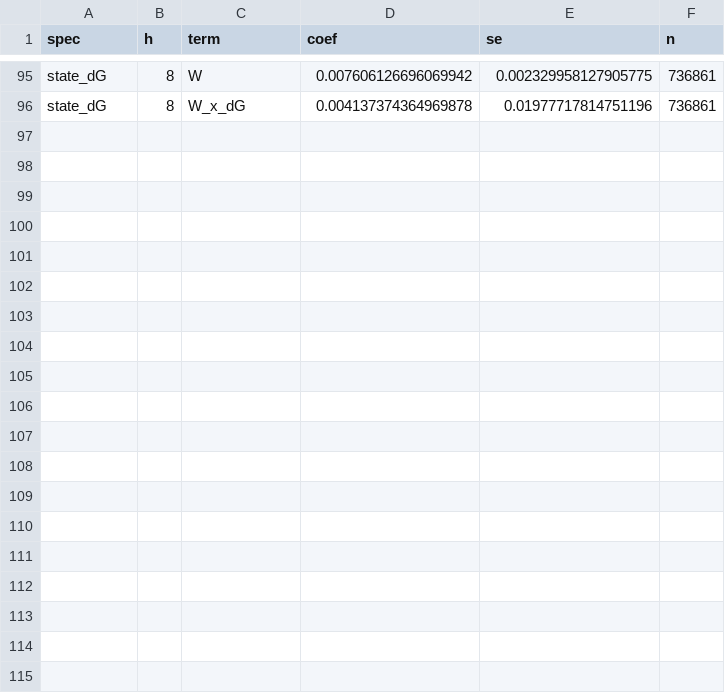
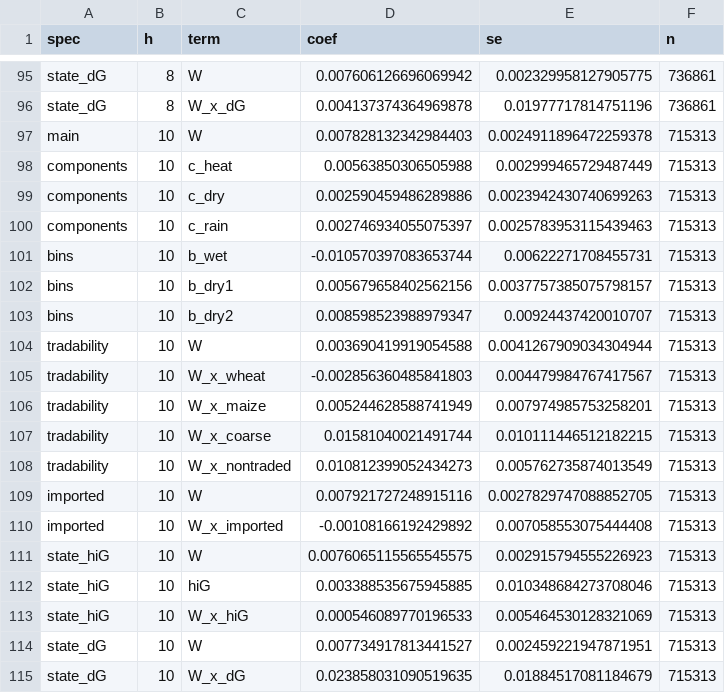
Before and after one commit to Abdelhadi13121/Data-science-master, a CSV file: empirics/output/tables/lw_main.csv, drawn as a sheet; only a part is shown, gaps mark what is left out; the diff names each change by its address in the sheet, - before the commit and + after, or states it on an @@ line.

```diff
--- a/empirics/output/tables/lw_main.csv
+++ b/empirics/output/tables/lw_main.csv
+row 97: main | 10 | W | 0.007828132342984403 | 0.0024911896472259378 | 715313
+row 98: components | 10 | c_heat | 0.00563850306505988 | 0.002999465729487449 | 715313
+row 99: components | 10 | c_dry | 0.002590459486289886 | 0.0023942430740699263 | 715313
+row 100: components | 10 | c_rain | 0.002746934055075397 | 0.0025783953115439463 | 715313
+row 101: bins | 10 | b_wet | -0.010570397083653744 | 0.00622271708455731 | 715313
+row 102: bins | 10 | b_dry1 | 0.005679658402562156 | 0.0037757385075798157 | 715313
+row 103: bins | 10 | b_dry2 | 0.008598523988979347 | 0.00924437420010707 | 715313
+row 104: tradability | 10 | W | 0.003690419919054588 | 0.0041267909034304944 | 715313
+row 105: tradability | 10 | W_x_wheat | -0.002856360485841803 | 0.004479984767417567 | 715313
+row 106: tradability | 10 | W_x_maize | 0.005244628588741949 | 0.007974985753258201 | 715313
+row 107: tradability | 10 | W_x_coarse | 0.01581040021491744 | 0.010111446512182215 | 715313
+row 108: tradability | 10 | W_x_nontraded | 0.010812399052434273 | 0.005762735874013549 | 715313
+row 109: imported | 10 | W | 0.007921727248915116 | 0.0027829747088852705 | 715313
+row 110: imported | 10 | W_x_imported | -0.00108166192429892 | 0.007058553075444408 | 715313
+row 111: state_hiG | 10 | W | 0.0076065115565545575 | 0.002915794555226923 | 715313
+row 112: state_hiG | 10 | hiG | 0.003388535675945885 | 0.010348684273708046 | 715313
+row 113: state_hiG | 10 | W_x_hiG | 0.000546089770196533 | 0.005464530128321069 | 715313
+row 114: state_dG | 10 | W | 0.007734917813441527 | 0.002459221947871951 | 715313
+row 115: state_dG | 10 | W_x_dG | 0.023858031090519635 | 0.01884517081184679 | 715313
```
